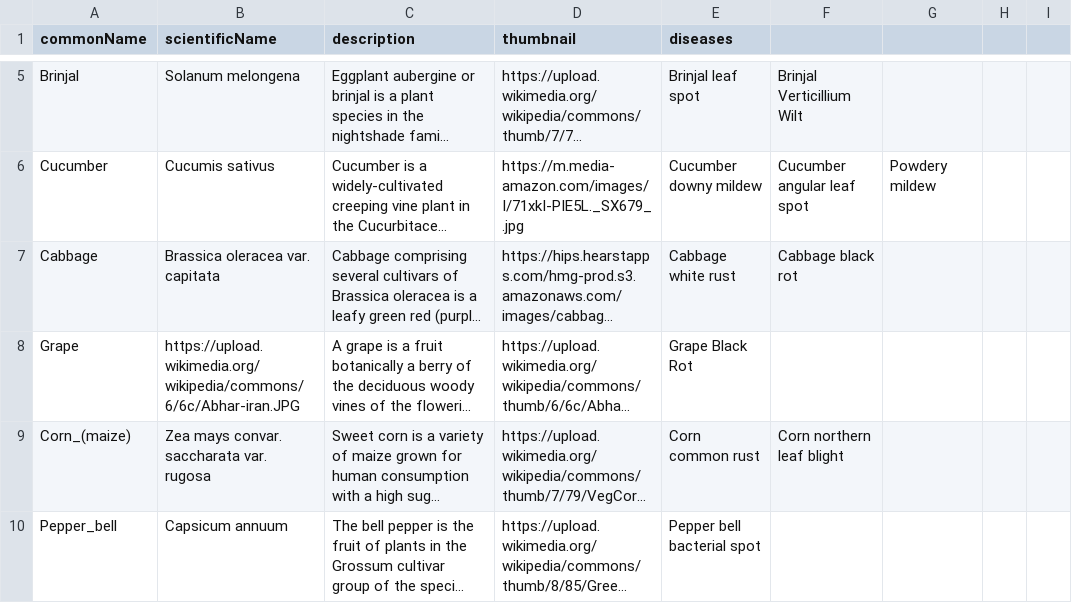
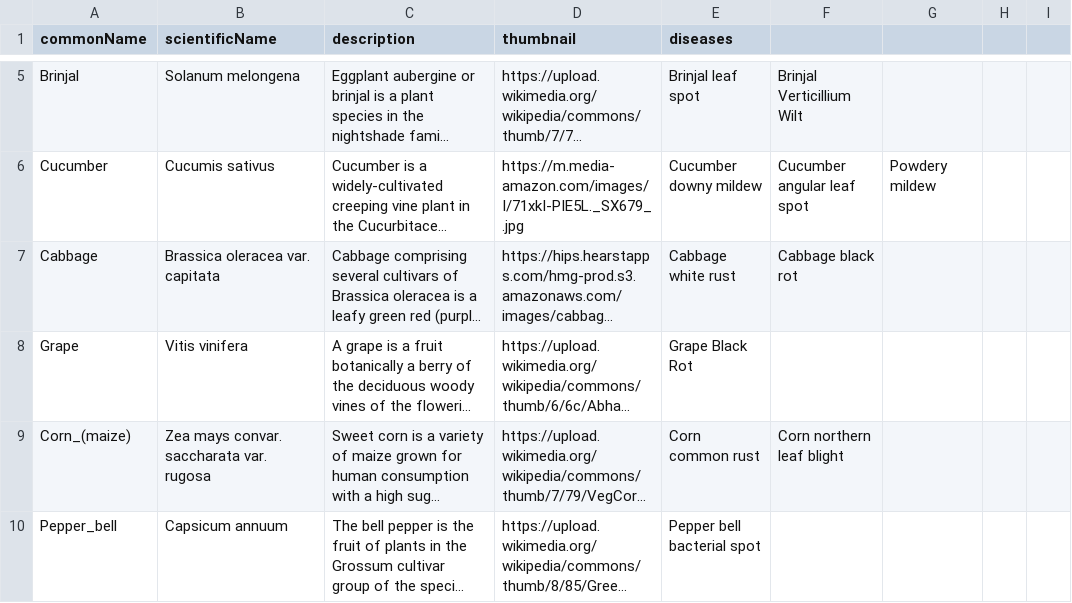
Before and after one commit to FASAL-MITRA-SIH-22/Fasal-Mitra, a CSV file: web-scraping/plantData.csv, drawn as a sheet; only a part is shown, gaps mark what is left out; long unchanged cells end in …; the diff names each change by its address in the sheet, - before the commit and + after, or states it on an @@ line.

```diff
--- a/web-scraping/plantData.csv
+++ b/web-scraping/plantData.csv
-B8 (scientificName): https://upload.wikimedia.org/wikipedia/commons/6/6c/Abhar-iran.JPG
+B8 (scientificName): Vitis vinifera
```
Also changed, not shown: web-scraping/out.csv, 1 other file.
